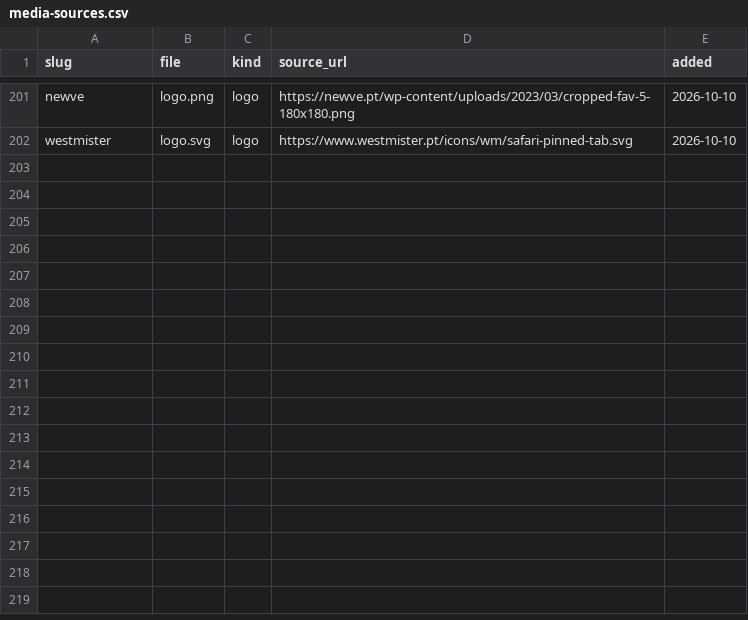
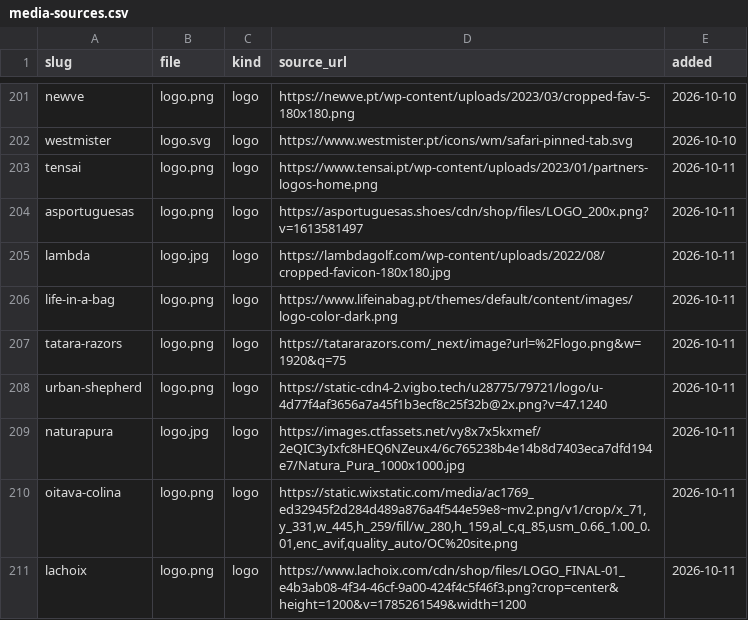
Before and after one commit to OsodracPT/feitoemportugal, a CSV file: docs/leads/media-sources.csv, drawn as a sheet; only a part is shown, gaps mark what is left out; the diff names each change by its address in the sheet, - before the commit and + after, or states it on an @@ line.

Commit message:
feat(media): add logos for nine brands
Pick logos for asportuguesas, lachoix, lambda, life-in-a-bag, naturapura,
oitava-colina, tatara-razors, tensai and urban-shepherd, each from the
brand's own site, and replace tensai's white-on-transparent SVG that
rendered blank. Sources logged in media-sources.csv. Vista Alegre still
pending a brand-hosted source.

```diff
--- a/docs/leads/media-sources.csv
+++ b/docs/leads/media-sources.csv
+row 203: tensai | logo.png | logo | https://www.tensai.pt/wp-content/uploads/2023/01/partners-logos-home.png | 2026-10-11
+row 204: asportuguesas | logo.png | logo | https://asportuguesas.shoes/cdn/shop/files/LOGO_200x.png?v=1613581497 | 2026-10-11
+row 205: lambda | logo.jpg | logo | https://lambdagolf.com/wp-content/uploads/2022/08/cropped-favicon-180x180.jpg | 2026-10-11
+row 206: life-in-a-bag | logo.png | logo | https://www.lifeinabag.pt/themes/default/content/images/logo-color-dark.png | 2026-10-11
+row 207: tatara-razors | logo.png | logo | https://tatararazors.com/_next/image?url=%2Flogo.png&w=1920&q=75 | 2026-10-11
+row 208: urban-shepherd | logo.png | logo | https://static-cdn4-2.vigbo.tech/u28775/79721/logo/u-4d77f4af3656a7a45f1b3ecf8c25f32b@2x.png?v=47.1240 | 2026-10-11
+row 209: naturapura | logo.jpg | logo | https://images.ctfassets.net/vy8x7x5kxmef/2eQIC3yIxfc8HEQ6NZeux4/6c765238b4e14b8d7403eca7dfd194e7/Natura_Pura_1000x1000.jpg | 2026-10-11
+row 210: oitava-colina | logo.png | logo | https://static.wixstatic.com/media/ac1769_ed32945f2d284d489a876a4f544e59e8~mv2.png/v1/crop/x_71,y_331,w_445,h_259/fill/w_280,h_159,al_c,q_85,usm_0.66_1.00_0.01,enc_avif,quality_auto/OC%20site.png | 2026-10-11
+row 211: lachoix | logo.png | logo | https://www.lachoix.com/cdn/shop/files/LOGO_FINAL-01_e4b3ab08-4f34-46cf-9a00-424f4c5f46f3.png?crop=center&height=1200&v=1785261549&width=1200 | 2026-10-11
```
Also changed, not shown: 19 other files.
